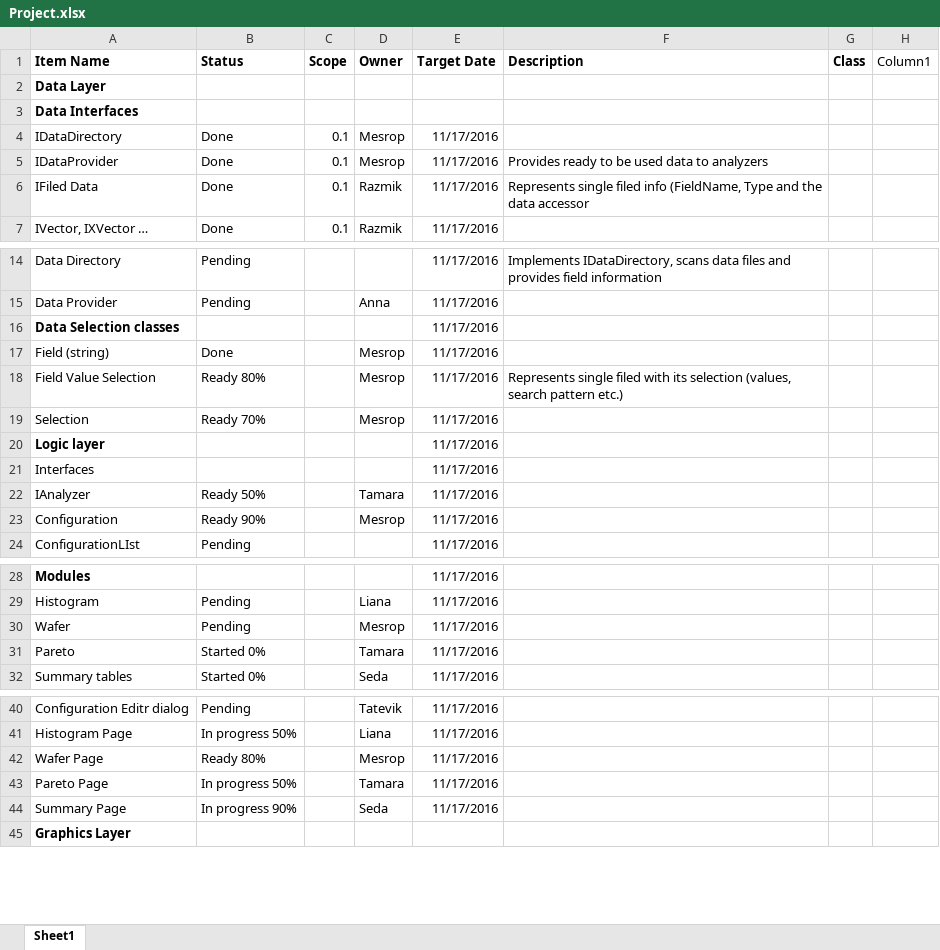
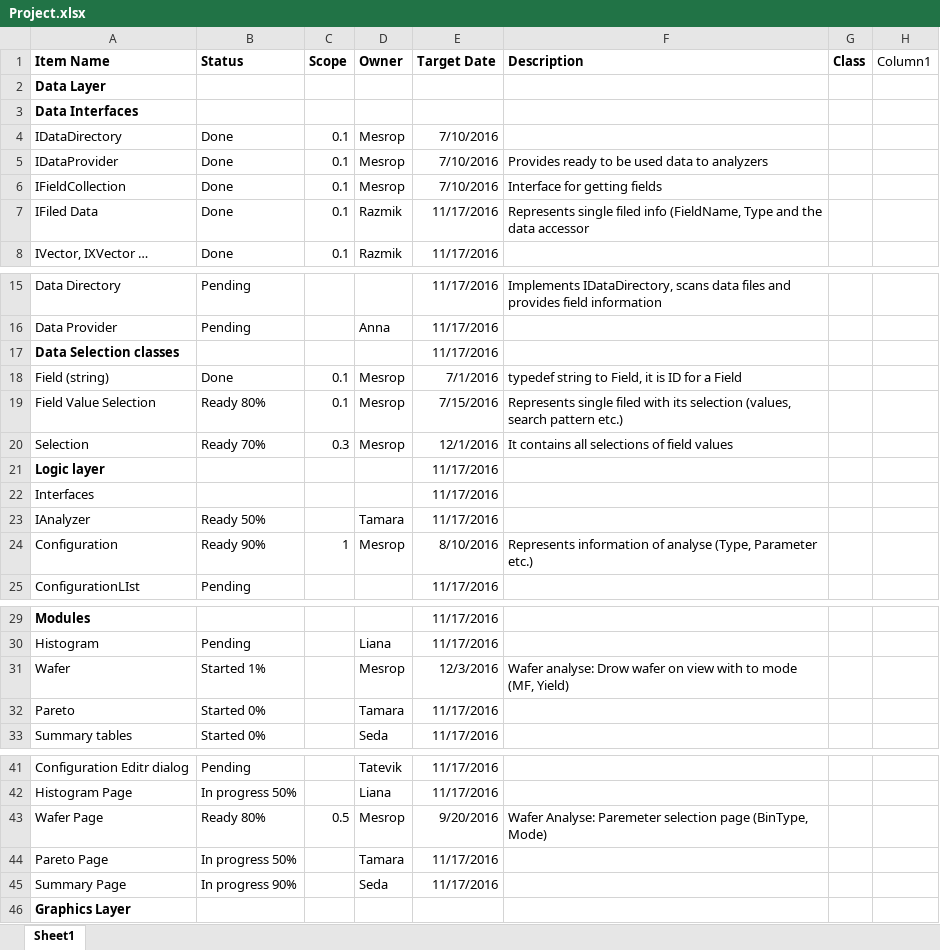
Before and after one commit to Mesrop-Gevorgyan/ATRChipset, an Excel workbook: Doc/Project.xlsx, sheet Sheet1, drawn as a sheet; only a part is shown, gaps mark what is left out; values as stored, in another font and other column widths than the file's, no borders; conditional formats and table styles not drawn; addresses are those after the commit; the diff names each change by its address in the sheet, - before the commit and + after, or states it on an @@ line.

Commit message:
Update

```diff
--- a/Doc/Project.xlsx (sheet Sheet1)
+++ b/Doc/Project.xlsx (sheet Sheet1)
-E4:E5 (Target Date): 11/17/2016
+E4:E5 (Target Date): 7/10/2016
+row 6: IFieldCollection | Done | 0.1 | Mesrop | 7/10/2016 | Interface for getting fields
-C18:C19 (Scope): (empty)
+C18:C19 (Scope): 0.1
-E18 (Target Date): 11/17/2016
+E18 (Target Date): 7/1/2016
-F18 (Description): (empty)
+F18 (Description): typedef string to Field, it is ID for a Field
-E19 (Target Date): 11/17/2016
+E19 (Target Date): 7/15/2016
-C20 (Scope): (empty)
+C20 (Scope): 0.3
-E20 (Target Date): 11/17/2016
+E20 (Target Date): 12/1/2016
-F20 (Description): (empty)
+F20 (Description): It contains all selections of field values
-C24 (Scope): (empty)
+C24 (Scope): 1
-E24 (Target Date): 11/17/2016
+E24 (Target Date): 8/10/2016
-F24 (Description): (empty)
+F24 (Description): Represents information of analyse (Type, Parameter etc.)
-B31 (Status): Pending
+B31 (Status): Started 1%
-E31 (Target Date): 11/17/2016
+E31 (Target Date): 12/3/2016
-F31 (Description): (empty)
+F31 (Description): Wafer analyse: Drow wafer on view with to mode (MF, Yield)
-C43 (Scope): (empty)
+C43 (Scope): 0.5
-E43 (Target Date): 11/17/2016
+E43 (Target Date): 9/20/2016
-F43 (Description): (empty)
+F43 (Description): Wafer Analyse: Paremeter selection page (BinType, Mode)
```
